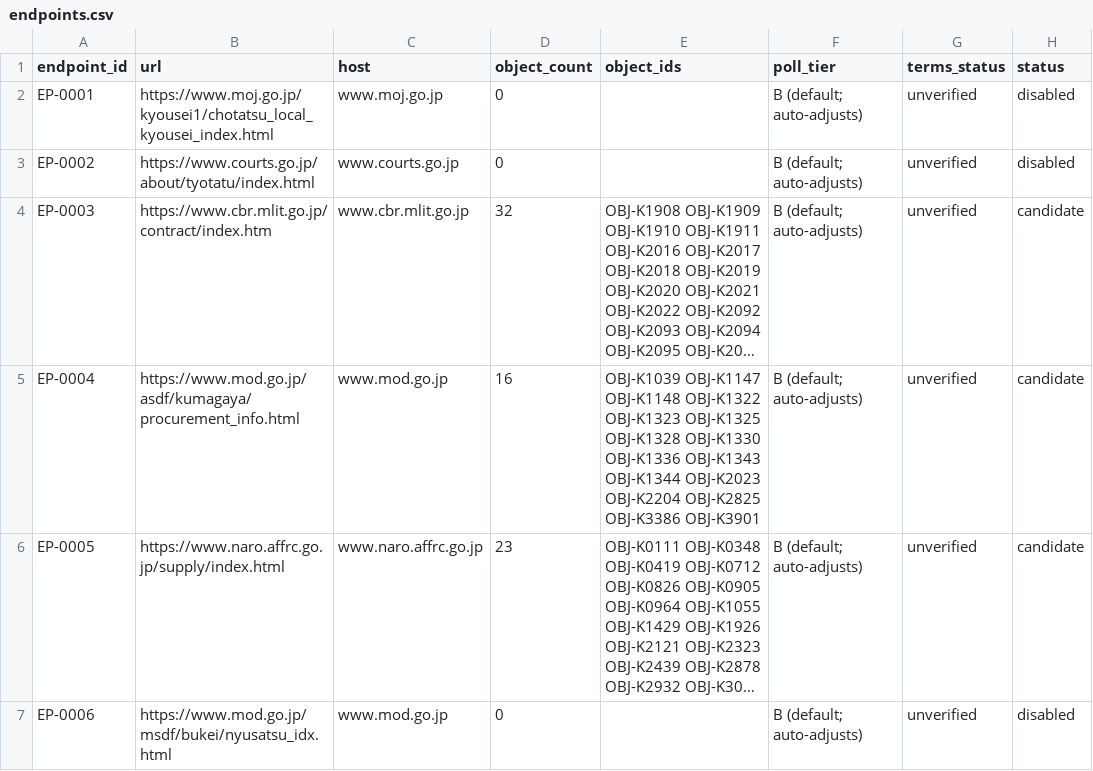
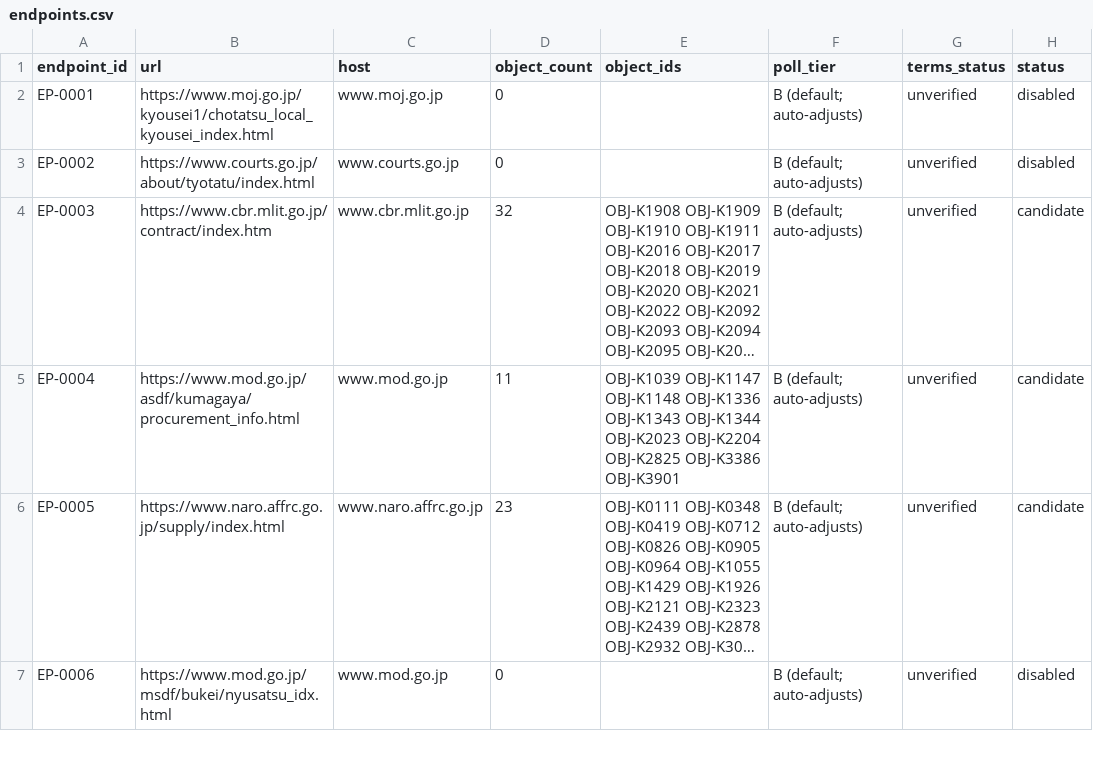
Before and after one commit to sandal5/nst, a CSV file: data/endpoints.csv, drawn as a sheet; only a part is shown; long unchanged cells end in …; the diff covers the shown part only; the diff names each change by its address in the sheet, - before the commit and + after, or states it on an @@ line.

```diff
--- a/data/endpoints.csv
+++ b/data/endpoints.csv
-D5 (object_count): 16
+D5 (object_count): 11
-E5 (object_ids): …OBJ-K1147 OBJ-K1148 OBJ-K1322 OBJ-K1323 OBJ-K1325 OBJ-K1328 OBJ-K1330 OBJ-K1336 OBJ-K1343…
+E5 (object_ids): …OBJ-K1147 OBJ-K1148 OBJ-K1336 OBJ-K1343…
```
Also changed, not shown: 13 added rows and 34 edited cells elsewhere in this file, 2 other files.
